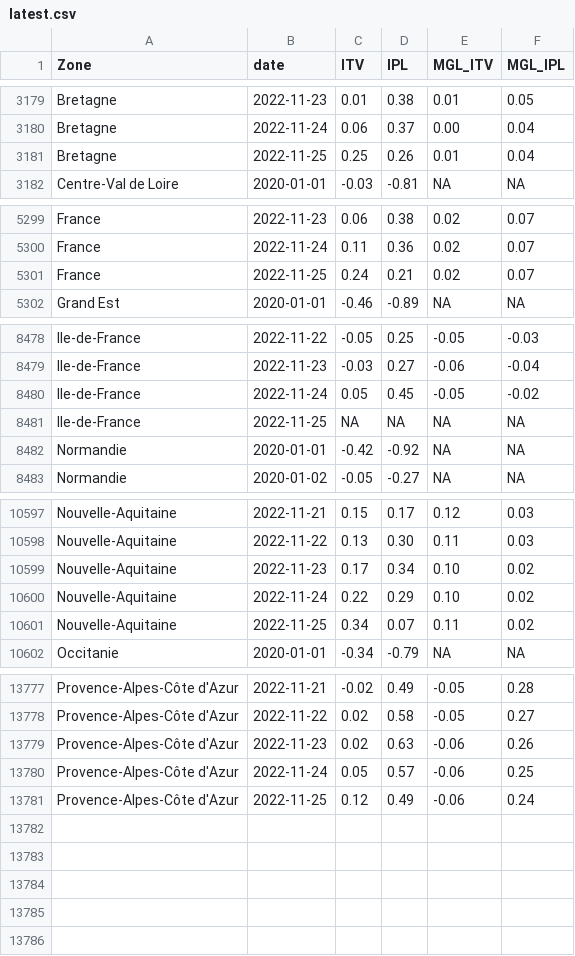
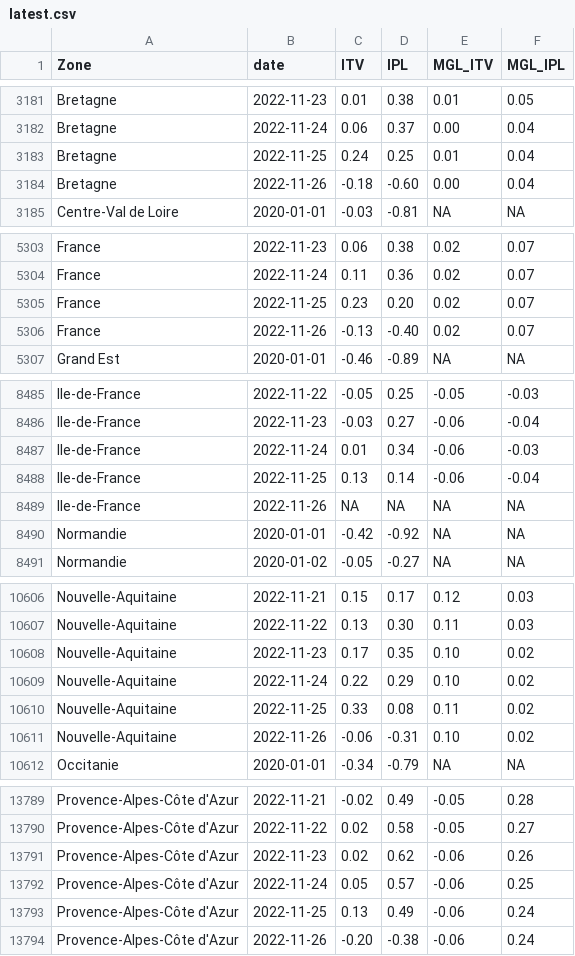
Before and after one commit to CEREMA/data-trafic, a CSV file: fr/latest.csv, drawn as a sheet; only a part is shown, gaps mark what is left out; the diff covers the shown part only.

```diff
--- a/fr/latest.csv
+++ b/fr/latest.csv
@@ -3180,3 +3182,4 @@ Bretagne,2022-11-23,0.01,0.38,0.01,0.05
 Bretagne,2022-11-24,0.06,0.37,0.00,0.04
-Bretagne,2022-11-25,0.25,0.26,0.01,0.04
+Bretagne,2022-11-25,0.24,0.25,0.01,0.04
+Bretagne,2022-11-26,-0.18,-0.60,0.00,0.04
 Centre-Val de Loire,2020-01-01,-0.03,-0.81,NA,NA
@@ -5300,3 +5304,4 @@ France,2022-11-23,0.06,0.38,0.02,0.07
 France,2022-11-24,0.11,0.36,0.02,0.07
-France,2022-11-25,0.24,0.21,0.02,0.07
+France,2022-11-25,0.23,0.20,0.02,0.07
+France,2022-11-26,-0.13,-0.40,0.02,0.07
 Grand Est,2020-01-01,-0.46,-0.89,NA,NA
@@ -8479,4 +8486,5 @@ Ile-de-France,2022-11-22,-0.05,0.25,-0.05,-0.03
 Ile-de-France,2022-11-23,-0.03,0.27,-0.06,-0.04
-Ile-de-France,2022-11-24,0.05,0.45,-0.05,-0.02
-Ile-de-France,2022-11-25,NA,NA,NA,NA
+Ile-de-France,2022-11-24,0.01,0.34,-0.06,-0.03
+Ile-de-France,2022-11-25,0.13,0.14,-0.06,-0.04
+Ile-de-France,2022-11-26,NA,NA,NA,NA
 Normandie,2020-01-01,-0.42,-0.92,NA,NA
@@ -10598,5 +10607,6 @@ Nouvelle-Aquitaine,2022-11-21,0.15,0.17,0.12,0.03
 Nouvelle-Aquitaine,2022-11-22,0.13,0.30,0.11,0.03
-Nouvelle-Aquitaine,2022-11-23,0.17,0.34,0.10,0.02
+Nouvelle-Aquitaine,2022-11-23,0.17,0.35,0.10,0.02
 Nouvelle-Aquitaine,2022-11-24,0.22,0.29,0.10,0.02
-Nouvelle-Aquitaine,2022-11-25,0.34,0.07,0.11,0.02
+Nouvelle-Aquitaine,2022-11-25,0.33,0.08,0.11,0.02
+Nouvelle-Aquitaine,2022-11-26,-0.06,-0.31,0.10,0.02
 Occitanie,2020-01-01,-0.34,-0.79,NA,NA
@@ -13778,4 +13790,5 @@ Provence-Alpes-Côte d'Azur,2022-11-21,-0.02,0.49,-0.05,0.28
 Provence-Alpes-Côte d'Azur,2022-11-22,0.02,0.58,-0.05,0.27
-Provence-Alpes-Côte d'Azur,2022-11-23,0.02,0.63,-0.06,0.26
+Provence-Alpes-Côte d'Azur,2022-11-23,0.02,0.62,-0.06,0.26
 Provence-Alpes-Côte d'Azur,2022-11-24,0.05,0.57,-0.06,0.25
-Provence-Alpes-Côte d'Azur,2022-11-25,0.12,0.49,-0.06,0.24
+Provence-Alpes-Côte d'Azur,2022-11-25,0.13,0.49,-0.06,0.24
+Provence-Alpes-Côte d'Azur,2022-11-26,-0.20,-0.38,-0.06,0.24
```
Also changed, not shown: 8 added rows and 1 edited cell elsewhere in this file, collectivites/paris_brut_latest.csv, collectivites/paris_latest.csv, 1 other file.
